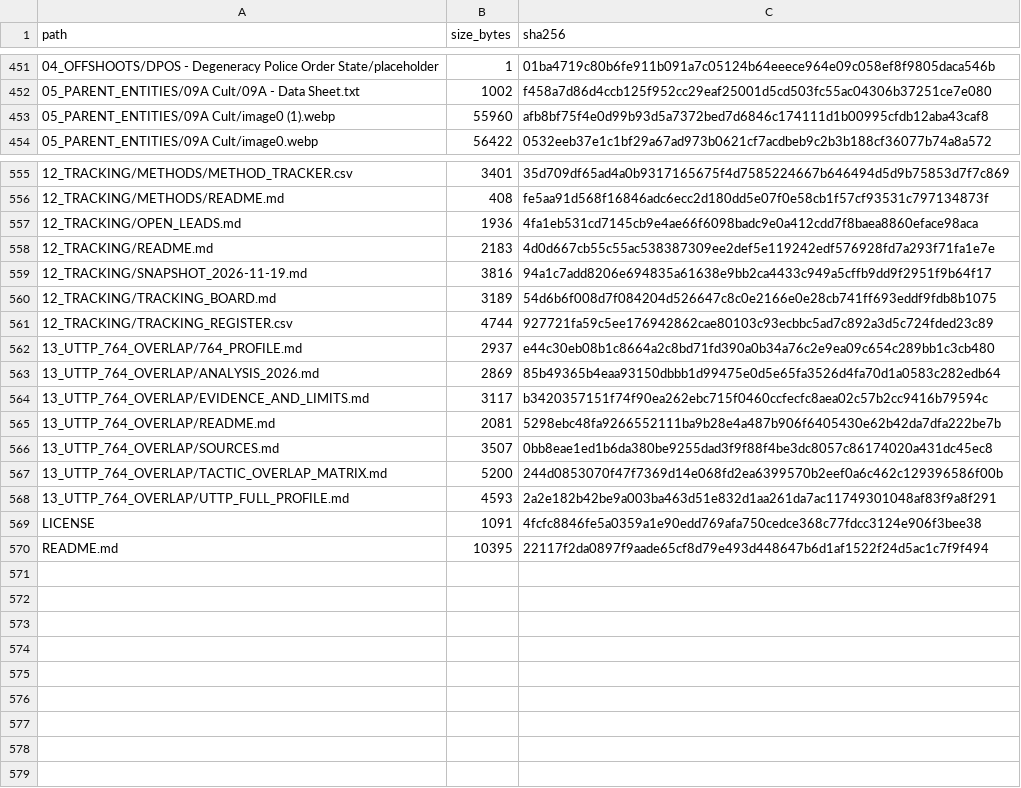
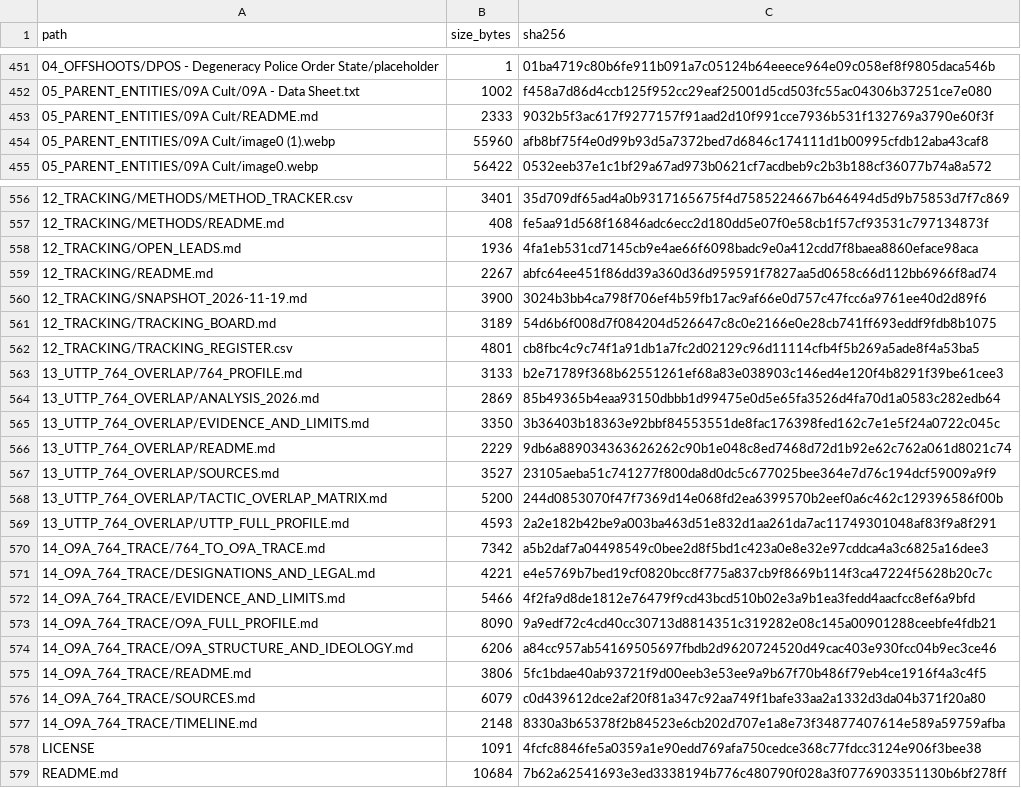
Before and after one commit to AnonCatalyst/UTTP, a CSV file: 00_READ_FIRST/MANIFEST.csv, drawn as a sheet; only a part is shown, gaps mark what is left out; the diff covers the shown part only.

Commit message:
Add sourced O9A trace and correct 764-O9A evidence

```diff
--- a/00_READ_FIRST/MANIFEST.csv
+++ b/00_READ_FIRST/MANIFEST.csv
@@ -452,2 +452,3 @@ path,size_bytes,sha256
 05_PARENT_ENTITIES/09A Cult/09A - Data Sheet.txt,1002,f458a7d86d4ccb125f952cc29eaf25001d5cd503fc55ac04306b37251ce7e080
+05_PARENT_ENTITIES/09A Cult/README.md,2333,9032b5f3ac617f9277157f91aad2d10f991cce7936b531f132769a3790e60f3f
 05_PARENT_ENTITIES/09A Cult/image0 (1).webp,55960,afb8bf75f4e0d99b93d5a7372bed7d6846c174111d1b00995cfdb12aba43caf8
@@ -557,14 +558,22 @@ path,size_bytes,sha256
 12_TRACKING/OPEN_LEADS.md,1936,4fa1eb531cd7145cb9e4ae66f6098badc9e0a412cdd7f8baea8860eface98aca
-12_TRACKING/README.md,2183,4d0d667cb55c55ac538387309ee2def5e119242edf576928fd7a293f71fa1e7e
-12_TRACKING/SNAPSHOT_2026-11-19.md,3816,94a1c7add8206e694835a61638e9bb2ca4433c949a5cffb9dd9f2951f9b64f17
+12_TRACKING/README.md,2267,abfc64ee451f86dd39a360d36d959591f7827aa5d0658c66d112bb6966f8ad74
+12_TRACKING/SNAPSHOT_2026-11-19.md,3900,3024b3bb4ca798f706ef4b59fb17ac9af66e0d757c47fcc6a9761ee40d2d89f6
 12_TRACKING/TRACKING_BOARD.md,3189,54d6b6f008d7f084204d526647c8c0e2166e0e28cb741ff693eddf9fdb8b1075
-12_TRACKING/TRACKING_REGISTER.csv,4744,927721fa59c5ee176942862cae80103c93ecbbc5ad7c892a3d5c724fded23c89
-13_UTTP_764_OVERLAP/764_PROFILE.md,2937,e44c30eb08b1c8664a2c8bd71fd390a0b34a76c2e9ea09c654c289bb1c3cb480
+12_TRACKING/TRACKING_REGISTER.csv,4801,cb8fbc4c9c74f1a91db1a7fc2d02129c96d11114cfb4f5b269a5ade8f4a53ba5
+13_UTTP_764_OVERLAP/764_PROFILE.md,3133,b2e71789f368b62551261ef68a83e038903c146ed4e120f4b8291f39be61cee3
 13_UTTP_764_OVERLAP/ANALYSIS_2026.md,2869,85b49365b4eaa93150dbbb1d99475e0d5e65fa3526d4fa70d1a0583c282edb64
-13_UTTP_764_OVERLAP/EVIDENCE_AND_LIMITS.md,3117,b3420357151f74f90ea262ebc715f0460ccfecfc8aea02c57b2cc9416b79594c
-13_UTTP_764_OVERLAP/README.md,2081,5298ebc48fa9266552111ba9b28e4a487b906f6405430e62b42da7dfa222be7b
-13_UTTP_764_OVERLAP/SOURCES.md,3507,0bb8eae1ed1b6da380be9255dad3f9f88f4be3dc8057c86174020a431dc45ec8
+13_UTTP_764_OVERLAP/EVIDENCE_AND_LIMITS.md,3350,3b36403b18363e92bbf84553551de8fac176398fed162c7e1e5f24a0722c045c
+13_UTTP_764_OVERLAP/README.md,2229,9db6a889034363626262c90b1e048c8ed7468d72d1b92e62c762a061d8021c74
+13_UTTP_764_OVERLAP/SOURCES.md,3527,23105aeba51c741277f800da8d0dc5c677025bee364e7d76c194dcf59009a9f9
 13_UTTP_764_OVERLAP/TACTIC_OVERLAP_MATRIX.md,5200,244d0853070f47f7369d14e068fd2ea6399570b2eef0a6c462c129396586f00b
 13_UTTP_764_OVERLAP/UTTP_FULL_PROFILE.md,4593,2a2e182b42be9a003ba463d51e832d1aa261da7ac11749301048af83f9a8f291
+14_O9A_764_TRACE/764_TO_O9A_TRACE.md,7342,a5b2daf7a04498549c0bee2d8f5bd1c423a0e8e32e97cddca4a3c6825a16dee3
+14_O9A_764_TRACE/DESIGNATIONS_AND_LEGAL.md,4221,e4e5769b7bed19cf0820bcc8f775a837cb9f8669b114f3ca47224f5628b20c7c
+14_O9A_764_TRACE/EVIDENCE_AND_LIMITS.md,5466,4f2fa9d8de1812e76479f9cd43bcd510b02e3a9b1ea3fedd4aacfcc8ef6a9bfd
+14_O9A_764_TRACE/O9A_FULL_PROFILE.md,8090,9a9edf72c4cd40cc30713d8814351c319282e08c145a00901288ceebfe4fdb21
+14_O9A_764_TRACE/O9A_STRUCTURE_AND_IDEOLOGY.md,6206,a84cc957ab54169505697fbdb2d9620724520d49cac403e930fcc04b9ec3ce46
+14_O9A_764_TRACE/README.md,3806,5fc1bdae40ab93721f9d00eeb3e53ee9a9b67f70b486f79eb4ce1916f4a3c4f5
+14_O9A_764_TRACE/SOURCES.md,6079,c0d439612dce2af20f81a347c92aa749f1bafe33aa2a1332d3da04b371f20a80
+14_O9A_764_TRACE/TIMELINE.md,2148,8330a3b65378f2b84523e6cb202d707e1a8e73f34877407614e589a59759afba
 LICENSE,1091,4fcfc8846fe5a0359a1e90edd769afa750cedce368c77fdcc3124e906f3bee38
-README.md,10395,22117f2da0897f9aade65cf8d79e493d448647b6d1af1522f24d5ac1c7f9f494
+README.md,10684,7b62a62541693e3ed3338194b776c480790f028a3f0776903351130b6bf278ff
```
Also changed, not shown: 30 edited cells elsewhere in this file, 12_TRACKING/TRACKING_REGISTER.csv, 32 other files.
